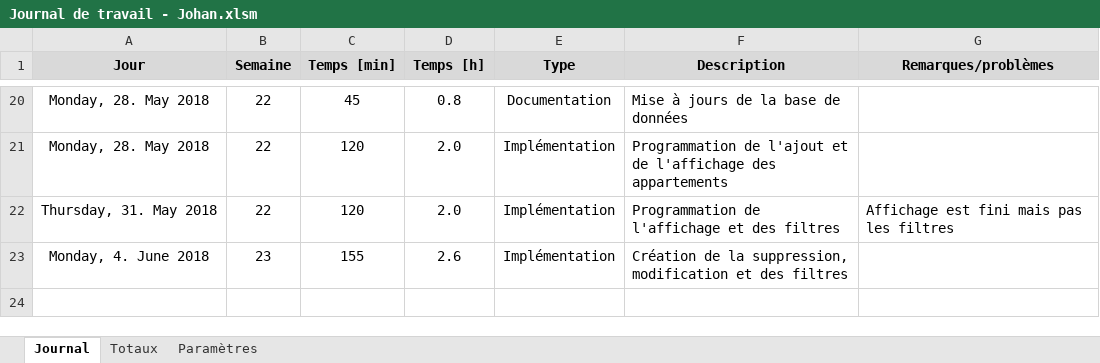
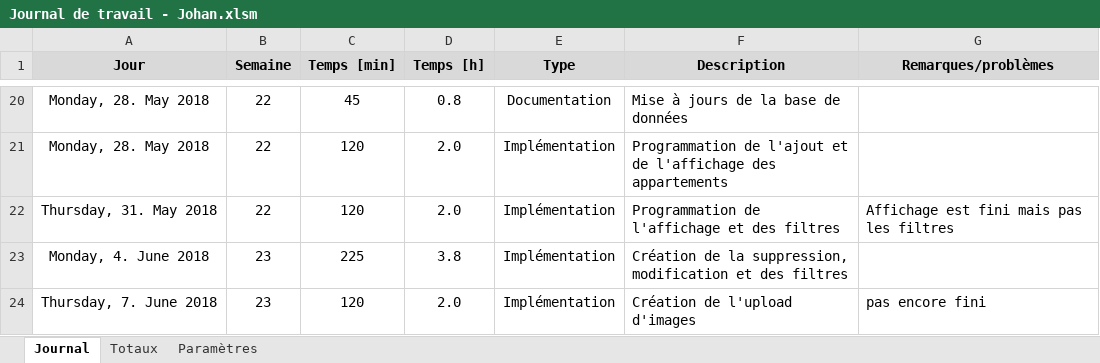
Before and after one commit to JohanVoland/FreeSport, an Excel workbook: Documentation/Journal de travail - Johan.xlsm, sheet Journal, drawn as a sheet; only a part is shown, gaps mark what is left out; values as stored, in another font and other column widths than the file's, no borders; charts and pictures not drawn; the diff names each change by its address in the sheet, - before the commit and + after, or states it on an @@ line.

Commit message:
Création de l'upload d'images

```diff
--- a/Documentation/Journal de travail - Johan.xlsm (sheet Journal)
+++ b/Documentation/Journal de travail - Johan.xlsm (sheet Journal)
-C23 (Temps [min]): 155
+C23 (Temps [min]): 225
-D23 (Temps [h]): 2.6
+D23 (Temps [h]): 3.8
+row 24: Thursday, 7. June 2018 | 23 | 120 | 2.0 | Implémentation | Création de l'upload d'images | pas encore fini
```
Also changed, not shown: 12 other files.
